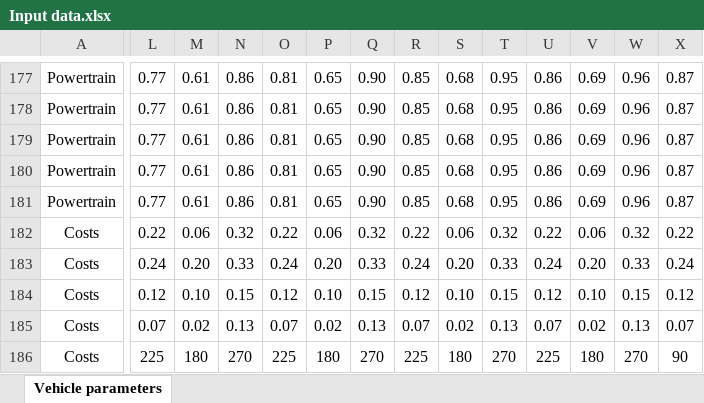
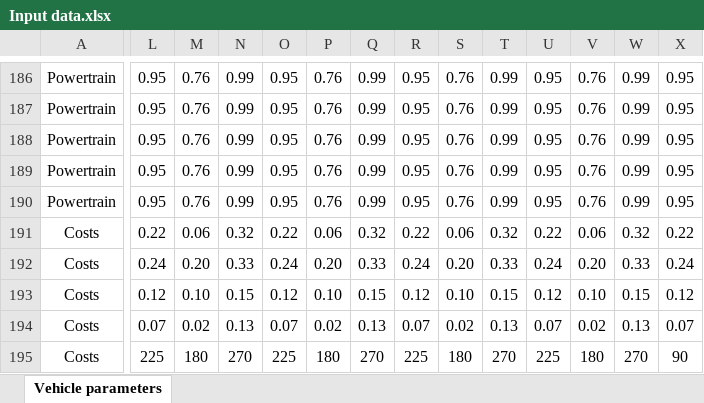
Before and after one commit to romainsacchi/carculator_truck, an Excel workbook: dev/Input data.xlsx, sheet Vehicle parameters, drawn as a sheet; only a part is shown, gaps mark what is left out; values as stored, in another font and other column widths than the file's, no borders; addresses are those after the commit; the diff covers the shown part only; the diff names each change by its address in the sheet, - before the commit and + after, or states it on an @@ line.

```diff
--- a/dev/Input data.xlsx (sheet Vehicle parameters)
+++ b/dev/Input data.xlsx (sheet Vehicle parameters)
-L186:L190: 0.77
+L186:L190: 0.95
-M186:M190: 0.61
+M186:M190: 0.76
-N186:N190: 0.86
+N186:N190: 0.99
-O186:O190: 0.81
+O186:O190: 0.95
-P186:P190: 0.65
+P186:P190: 0.76
-Q186:Q190: 0.90
+Q186:Q190: 0.99
-R186:R190: 0.85
+R186:R190: 0.95
-S186:S190: 0.68
+S186:S190: 0.76
-T186:T190: 0.95
+T186:T190: 0.99
-U186:U190: 0.86
+U186:U190: 0.95
-V186:V190: 0.69
+V186:V190: 0.76
-W186:W190: 0.96
+W186:W190: 0.99
-X186:X190: 0.87
+X186:X190: 0.95
```
Also changed, not shown: 9 added rows and 77 edited cells elsewhere in this sheet, formulas that keep their value, dev/Assumptions and data.xlsx, 7 other files.
